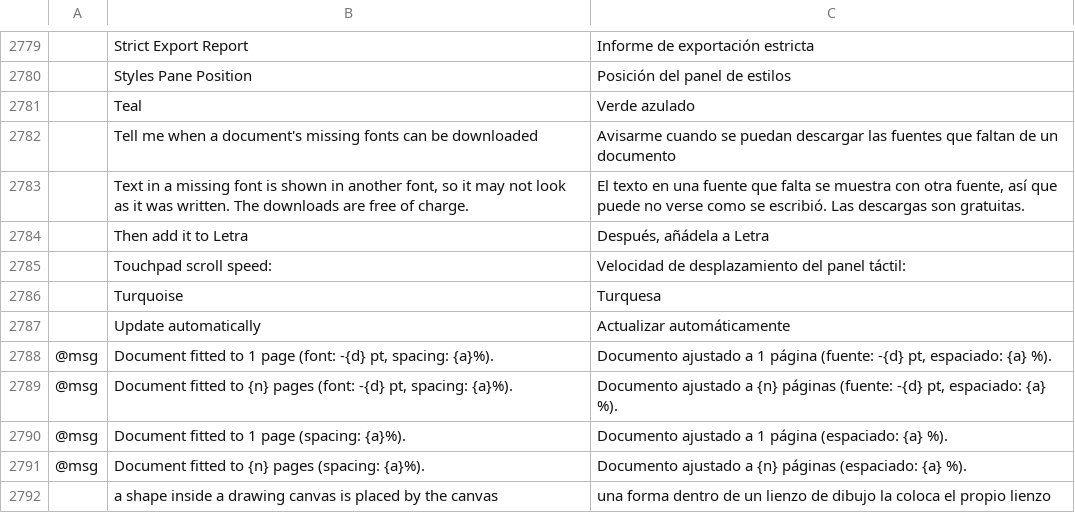
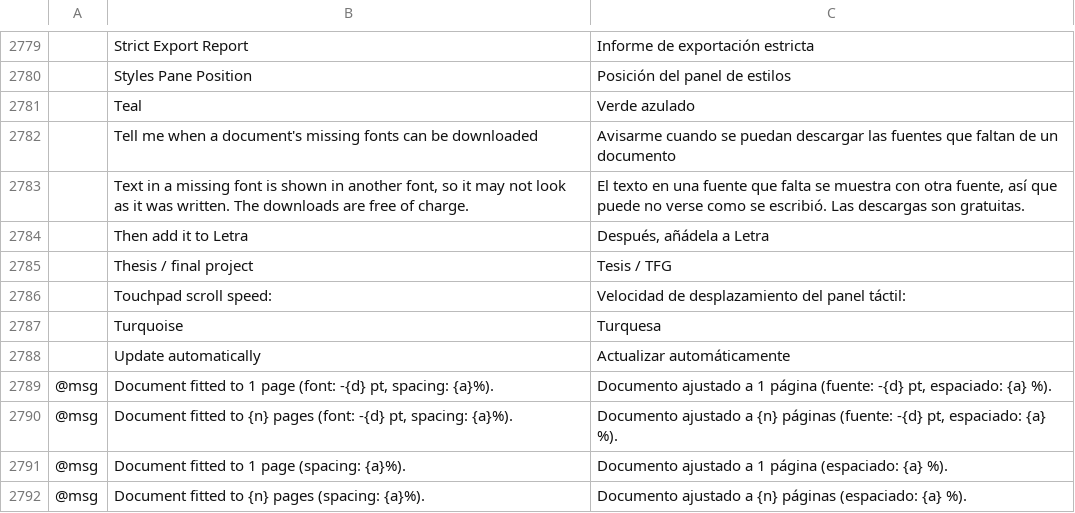
Before and after one commit to getnodalia/foundation, a TSV file: locales/es/letra.tsv, drawn as a sheet; only a part is shown, gaps mark what is left out; the shorter side is filled out with more unchanged rows; the diff names each change by its address in the sheet, - before the commit and + after, or states it on an @@ line.

```diff
--- a/locales/es/letra.tsv
+++ b/locales/es/letra.tsv
+row 2785:  | Thesis / final project | Tesis / TFG
```
